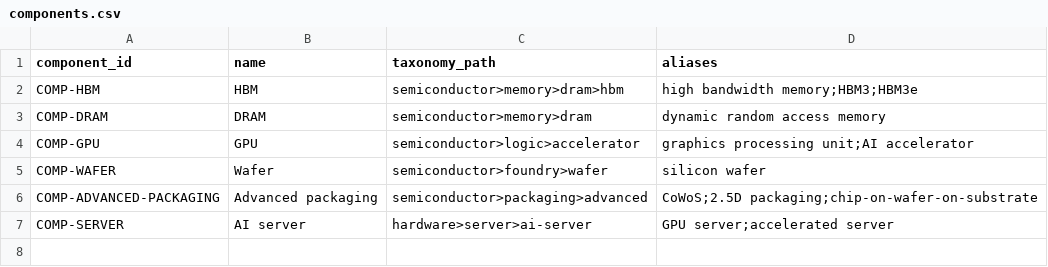
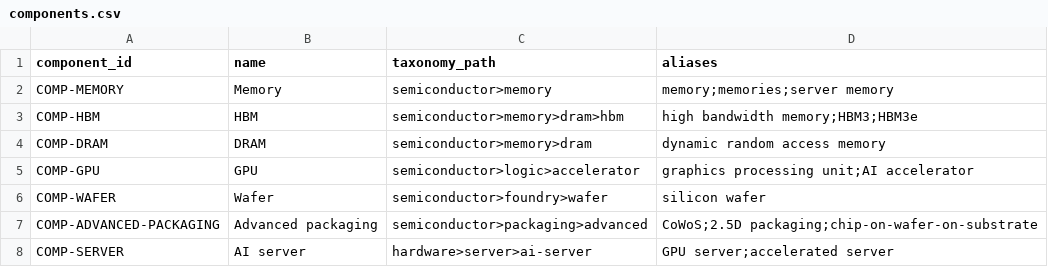
Before and after one commit to BCAutumn/supplystrata, a CSV file: seeds/components.csv, drawn as a sheet; the diff names each change by its address in the sheet, - before the commit and + after, or states it on an @@ line.

Commit message:
fix: avoid inferring hbm from memory disclosures

```diff
--- a/seeds/components.csv
+++ b/seeds/components.csv
+row 2: COMP-MEMORY | Memory | semiconductor>memory | memory;memories;server memory
```
Also changed, not shown: 6 other files.
